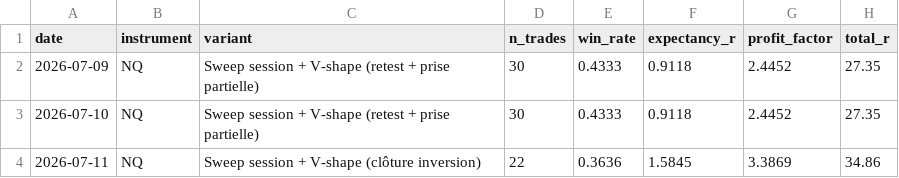
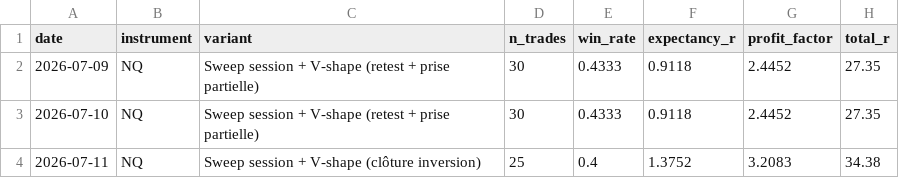
Before and after one commit to vpchaume-ship-it/Trading-OS, a CSV file: data/strategy_history.csv, drawn as a sheet.

```diff
--- a/data/strategy_history.csv
+++ b/data/strategy_history.csv
@@ -3,2 +3,2 @@ date,instrument,variant,n_trades,win_rate,expectancy_r,profit_factor,total_r
 2026-07-10,NQ,Sweep session + V-shape (retest + prise partielle),30,0.4333,0.9118,2.4452,27.35
-2026-07-11,NQ,Sweep session + V-shape (clôture inversion),22,0.3636,1.5845,3.3869,34.86
+2026-07-11,NQ,Sweep session + V-shape (clôture inversion),25,0.4,1.3752,3.2083,34.38
```
Also changed, not shown: 47 other files.
